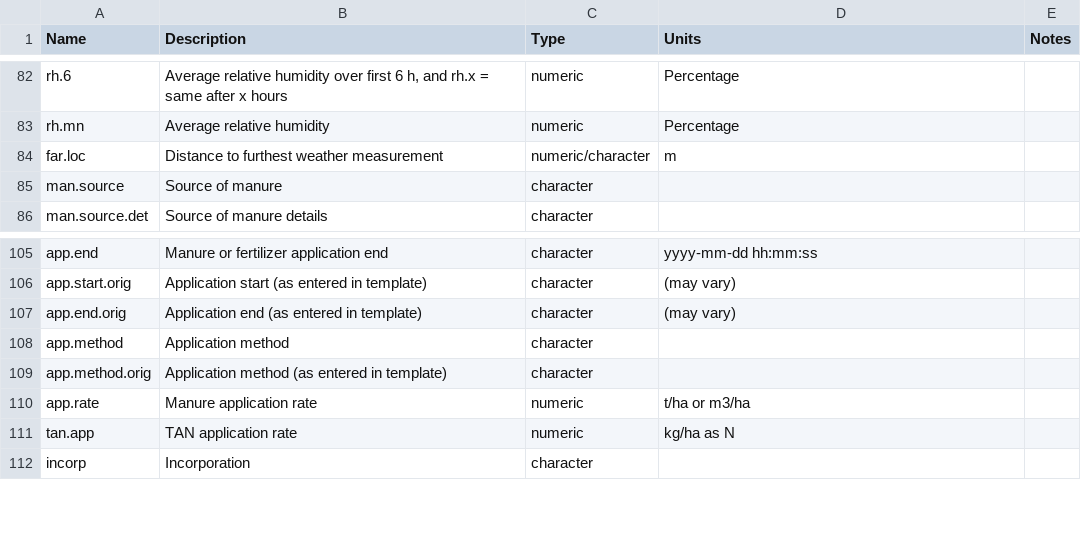
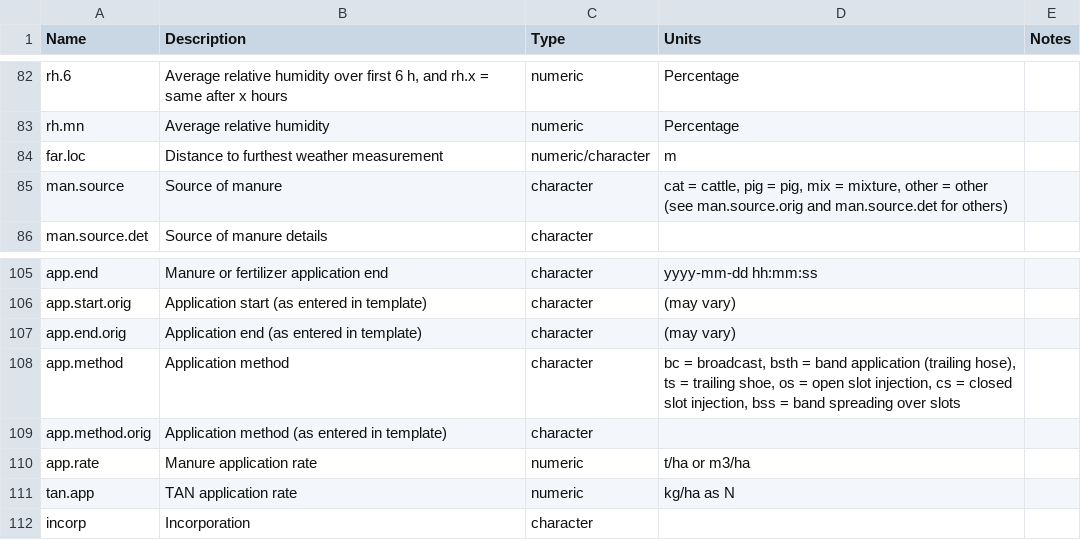
Before and after one commit to AU-BCE-EE/ALFAM2-data, a CSV file: variables/plot-level_variables.csv, drawn as a sheet; only a part is shown, gaps mark what is left out.

Commit message:
add app.method and man.source levels to variable def file.
Also add table() calls to summary

```diff
--- a/variables/plot-level_variables.csv
+++ b/variables/plot-level_variables.csv
@@ -84,3 +84,3 @@ rh.mn,Average relative humidity,numeric,Percentage,
 far.loc,Distance to furthest weather measurement,numeric/character,m,
-man.source,Source of manure,character,,
+man.source,Source of manure,character,"cat = cattle, pig = pig, mix = mixture, other = other (see man.source.orig and man.source.det for others)",
 man.source.det,Source of manure details,character,,
@@ -107,3 +107,3 @@ app.start.orig,Application start (as entered in template),character,(may vary),
 app.end.orig,Application end (as entered in template),character,(may vary),
-app.method,Application method,character,,
+app.method,Application method,character,"bc = broadcast, bsth = band application (trailing hose), ts = trailing shoe, os = open slot injection, cs = closed slot injection, bss = band spreading over slots",
 app.method.orig,Application method (as entered in template),character,,
```
Also changed, not shown: 1 other file.
